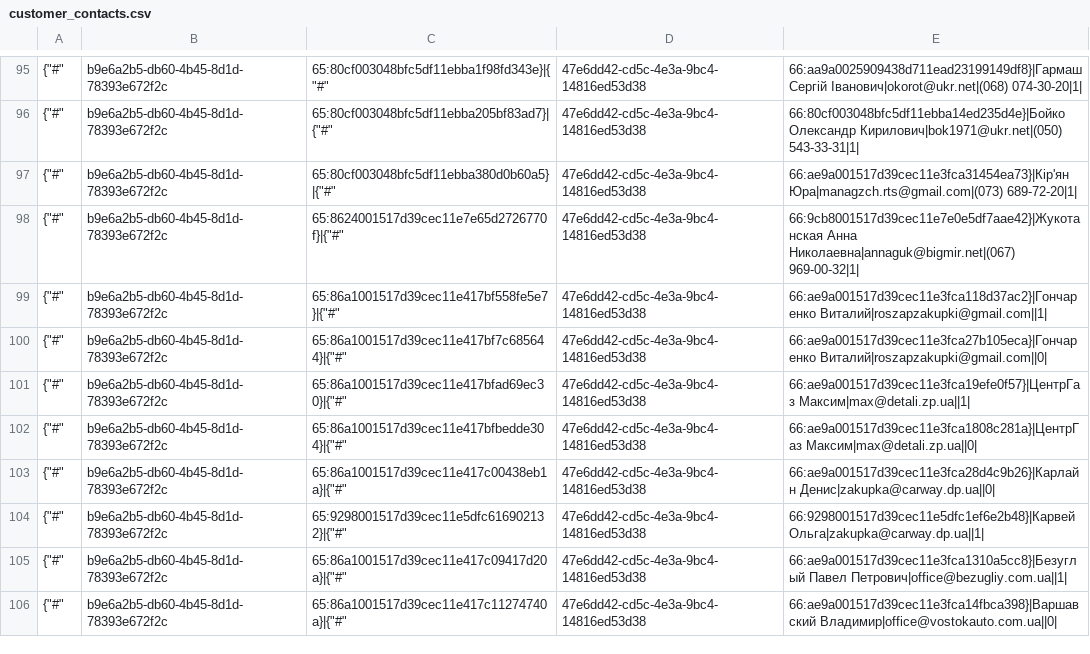
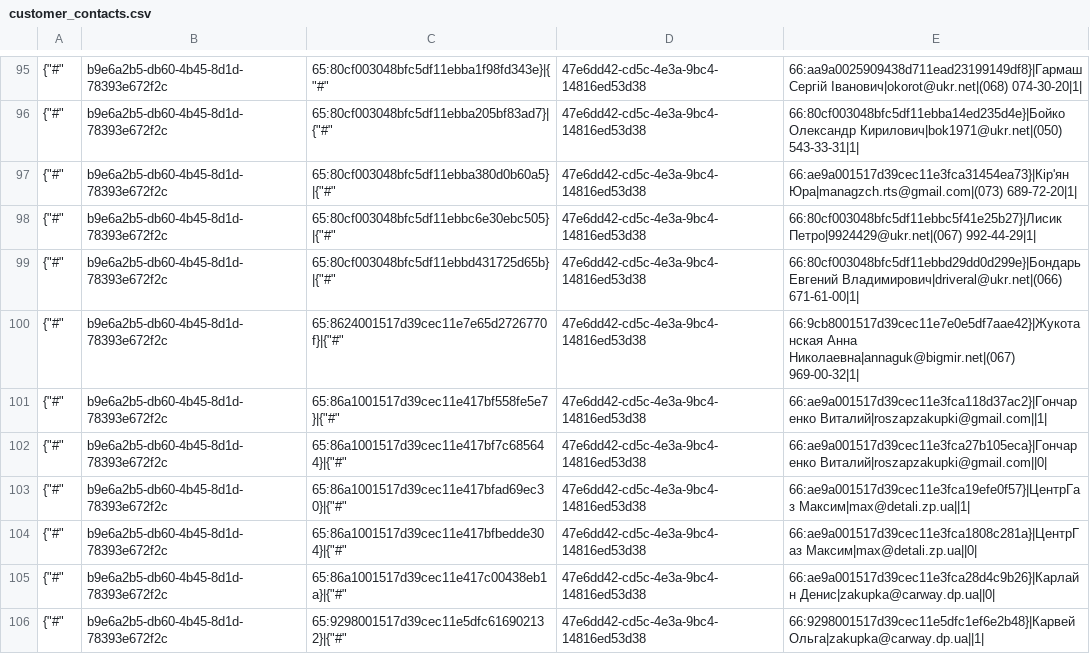
Before and after one commit to TorsionGroup/decort_shop, a CSV file: decort_shop/shop/load_data/cache/customer_contacts.csv, drawn as a sheet; only a part is shown, gaps mark what is left out; the shorter side is filled out with more unchanged rows; the diff names each change by its address in the sheet, - before the commit and + after, or states it on an @@ line.

```diff
--- a/decort_shop/shop/load_data/cache/customer_contacts.csv
+++ b/decort_shop/shop/load_data/cache/customer_contacts.csv
+row 98: {"#" | b9e6a2b5-db60-4b45-8d1d-78393e672f2c | 65:80cf003048bfc5df11ebbc6e30ebc505}|{"#" | 47e6dd42-cd5c-4e3a-9bc4-14816ed53d38 | 66:80cf003048bfc5df11ebbc5f41e25b27}|Лисик Петро|9924429@ukr.net|(067) 992-44-29|1
+row 99: {"#" | b9e6a2b5-db60-4b45-8d1d-78393e672f2c | 65:80cf003048bfc5df11ebbd431725d65b}|{"#" | 47e6dd42-cd5c-4e3a-9bc4-14816ed53d38 | 66:80cf003048bfc5df11ebbd29dd0d299e}|Бондарь Евгений Владимирович|driveral@ukr.net|(066) 671-61-00|1
```
Also changed, not shown: decort_shop/shop/load_data/cache/balances.csv, decort_shop/shop/load_data/cache/declaration_numbers.csv, 31 other files.
